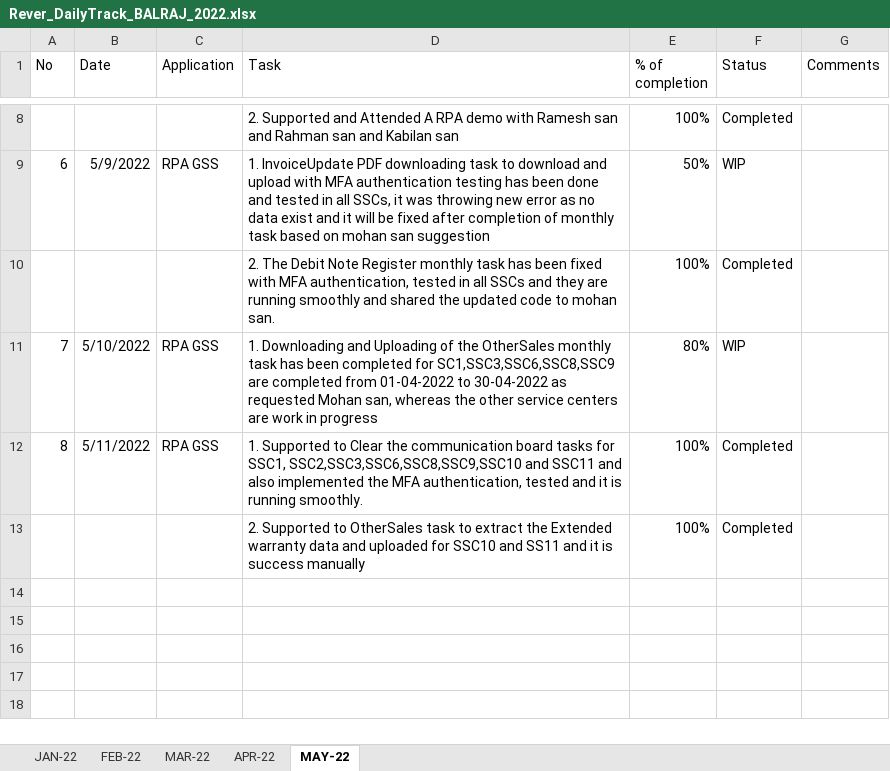
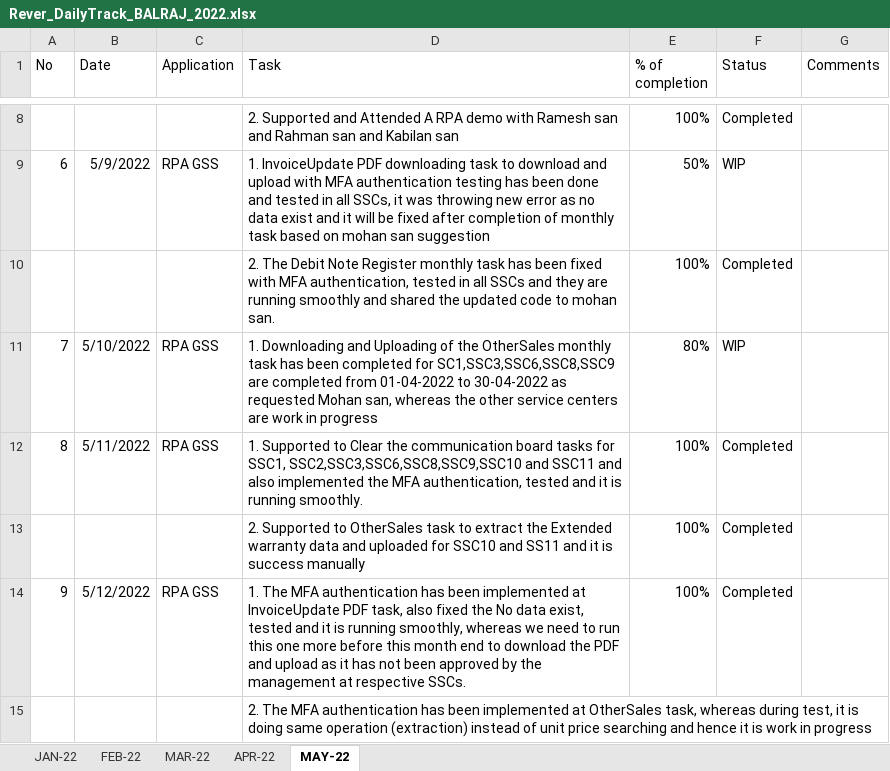
Before and after one commit to RIGELSOFTSINGAPORE/DailyTracker, an Excel workbook: Rever_DailyTrack_BALRAJ_2022.xlsx, sheet MAY-22, drawn as a sheet; only a part is shown, gaps mark what is left out; values as stored, in another font and other column widths than the file's, no borders; the diff names each change by its address in the sheet, - before the commit and + after, or states it on an @@ line.

Commit message:
Add files via upload

```diff
--- a/Rever_DailyTrack_BALRAJ_2022.xlsx (sheet MAY-22)
+++ b/Rever_DailyTrack_BALRAJ_2022.xlsx (sheet MAY-22)
+row 14: 9 | 5/12/2022 | RPA GSS | 1. The MFA authentication has been implemented at InvoiceUpdate PDF task, also fixed the No data exist, tested and it is running smoothly, whereas we need to run this one more before this month end to download the PDF and upload as it has not been approved by the management at respective SSCs. | 100% | Completed
+row 15:  |  |  | 2. The MFA authentication has been implemented at OtherSales task, whereas during test, it is doing same operation (extraction) instead of unit price searching and hence it is work in progress
```
